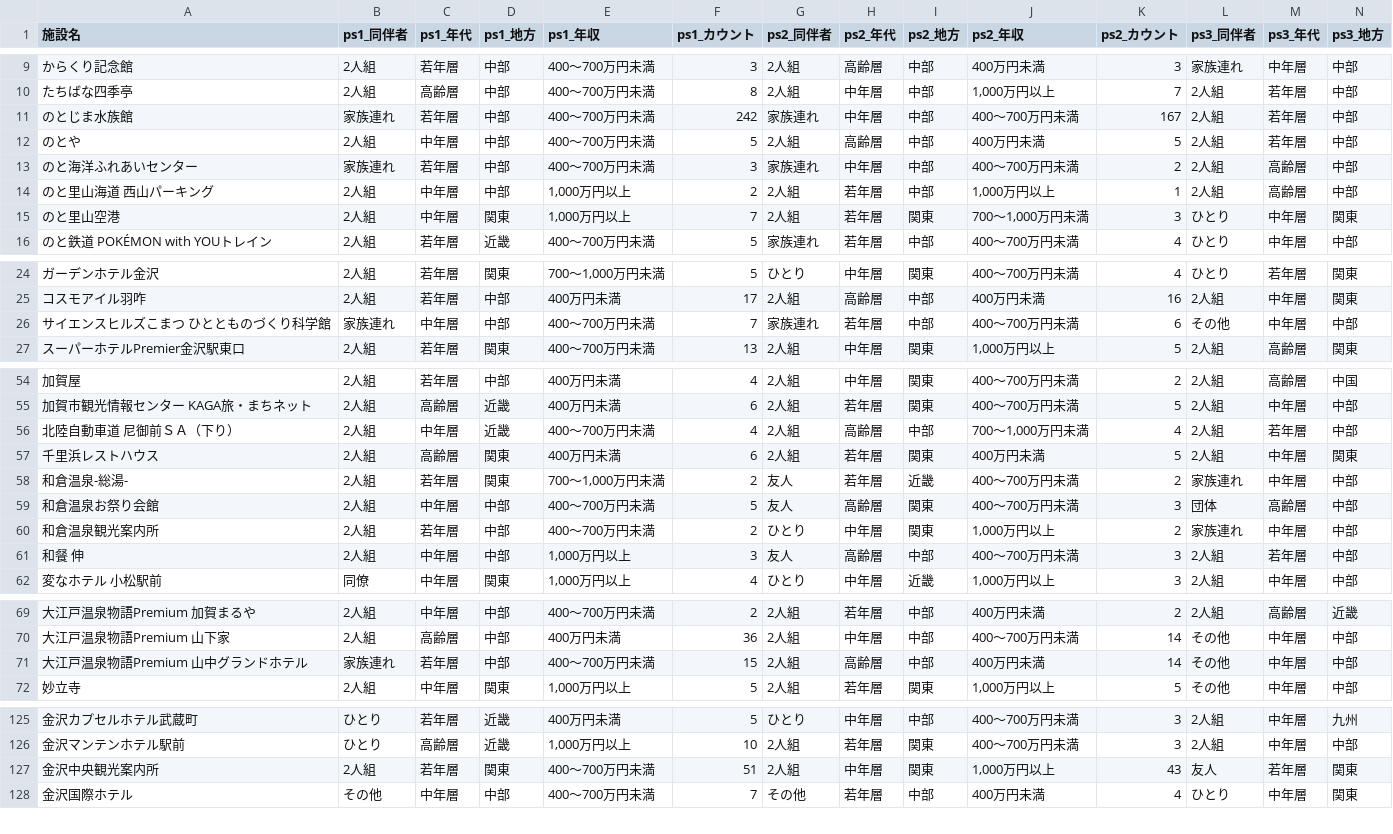
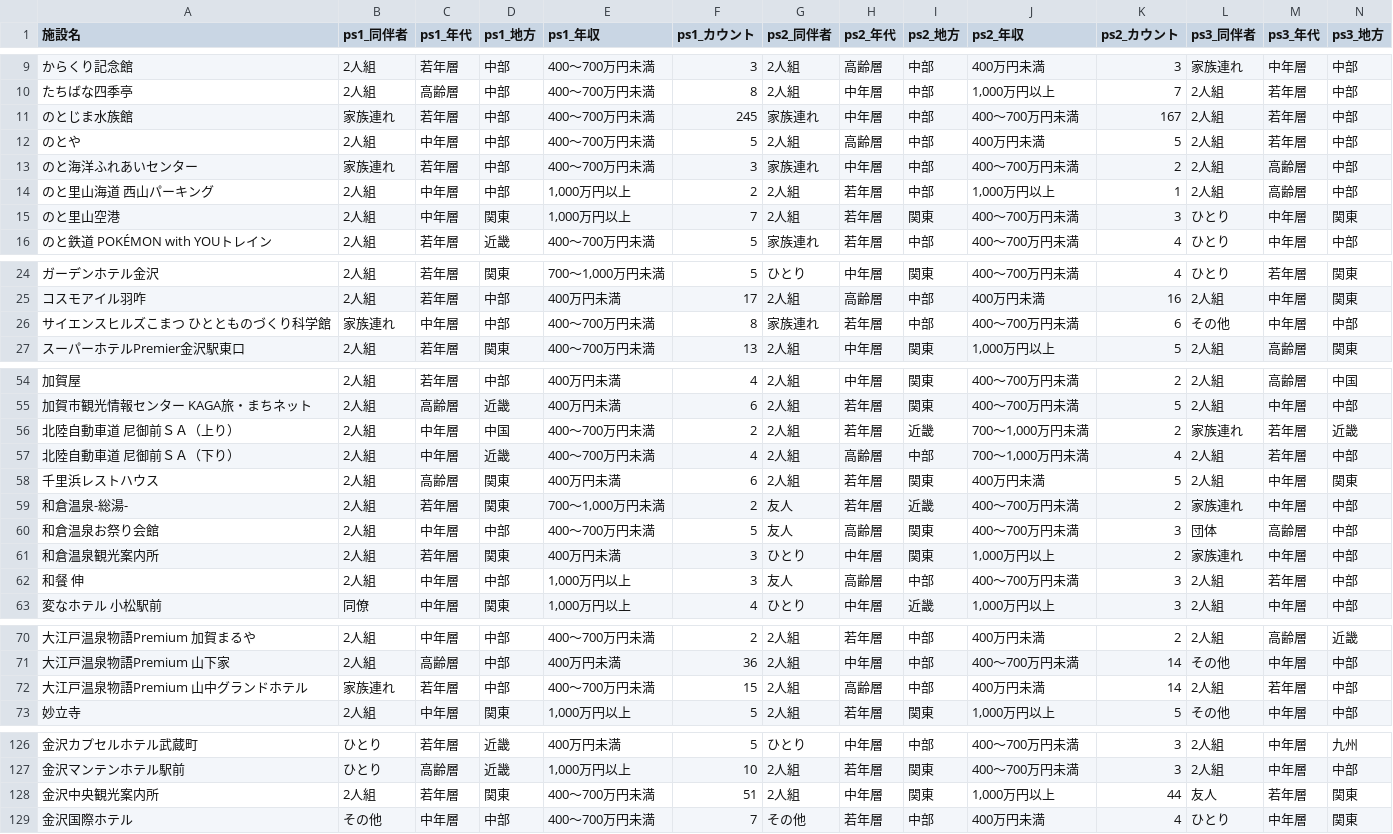
Before and after one commit to BeeB-C4N/tifo, a CSV file: ishikawa/milli_persona.csv, drawn as a sheet; only a part is shown, gaps mark what is left out; addresses are those after the commit; rows hold the shown columns only; the diff names each change by its address in the sheet, - before the commit and + after, or states it on an @@ line.

```diff
--- a/ishikawa/milli_persona.csv
+++ b/ishikawa/milli_persona.csv
-F11 (ps1_カウント): 242
+F11 (ps1_カウント): 245
-J15 (ps2_年収): 700～1,000万円未満
+J15 (ps2_年収): 400～700万円未満
-F26 (ps1_カウント): 7
+F26 (ps1_カウント): 8
+row 56: 北陸自動車道 尼御前ＳＡ（上り） | 2人組 | 中年層 | 中国 | 400～700万円未満 | 2 | 2人組 | 若年層 | 近畿 | 700～1,000万円未満 | 2 | 家族連れ | 若年層 | 近畿
-D61 (ps1_地方): 中部
+D61 (ps1_地方): 関東
-E61 (ps1_年収): 400～700万円未満
+E61 (ps1_年収): 400万円未満
-F61 (ps1_カウント): 2
+F61 (ps1_カウント): 3
-L72 (ps3_同伴者): その他
+L72 (ps3_同伴者): 2人組
-M72 (ps3_年代): 中年層
+M72 (ps3_年代): 若年層
-K128 (ps2_カウント): 43
+K128 (ps2_カウント): 44
```
Also changed, not shown: ishikawa/milli_score.csv, 1 other file.
